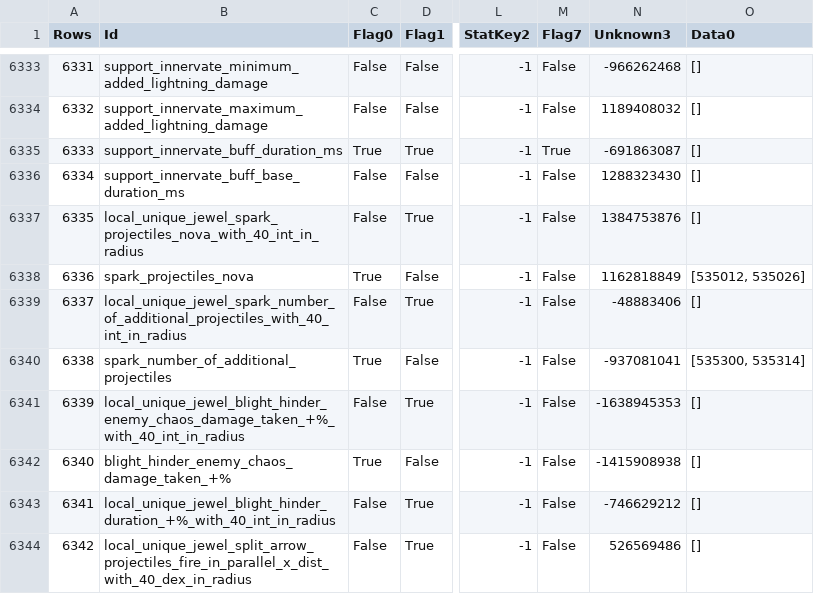
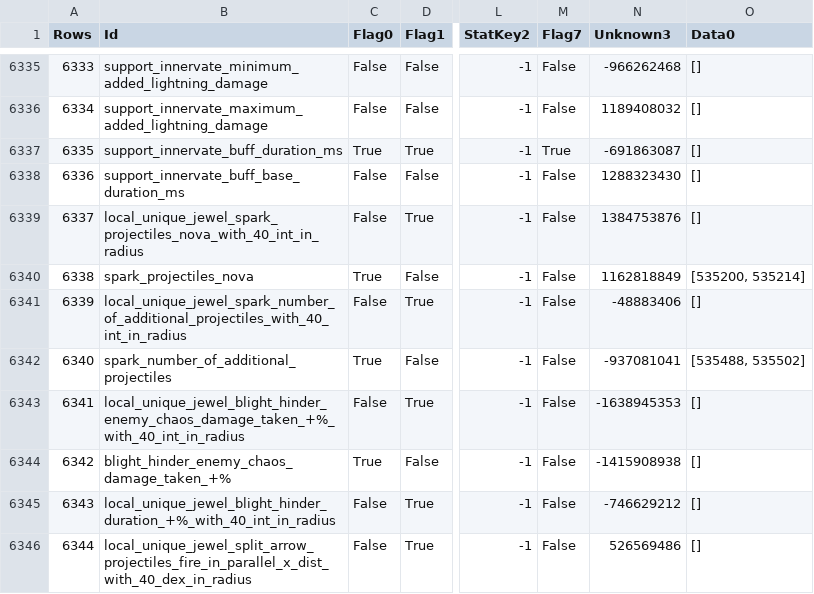
Before and after one commit to ayan4m1/poe-collector, a CSV file: data/Stats.csv, drawn as a sheet; only a part is shown, gaps mark what is left out; addresses are those after the commit; the diff covers the shown part only; the diff names each change by its address in the sheet, - before the commit and + after, or states it on an @@ line.

Commit message:
update static data with latest 3.0 beta

```diff
--- a/data/Stats.csv
+++ b/data/Stats.csv
@@ column A (Rows) renumbered from row 6304 down @@
-O6340 (Data0): [535012, 535026]
+O6340 (Data0): [535200, 535214]
-O6342 (Data0): [535300, 535314]
+O6342 (Data0): [535488, 535502]
```
Also changed, not shown: 2 added rows and 8 edited cells elsewhere in this file, 1 other file.
